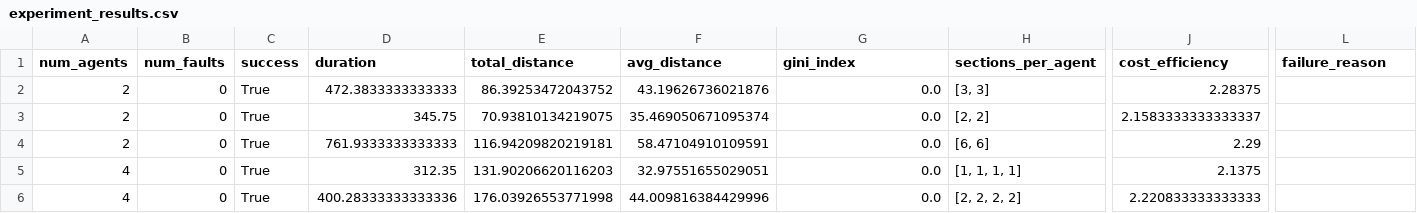
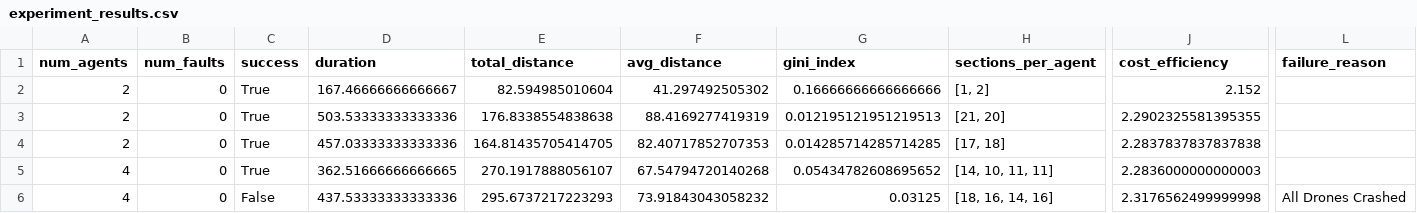
Before and after one commit to luizgiacomossi/Intelligent-Drone-Swarm, a CSV file: swarm-simulation/code-files/experiment_results.csv, drawn as a sheet; only a part is shown, gaps mark what is left out; the diff covers the shown part only; the diff names each change by its address in the sheet, - before the commit and + after, or states it on an @@ line.

Commit message:
feat: optimize headless experiments and add debug visualization
- **Headless Mode Improvements**:
  - Suppressed GUI popups (Mission Summary) during automated text.
  - Implemented "Swarm Depleted" check to auto-terminate simulations when all drones are crashed or grounded/faulty.
  - Increased experiment iteration limit to 10M steps to rely on logical termination.
  - Verified max-speed execution (no sleep) in headless mode.

- **Movement Optimization**:
  - Increased `MAX_SPEED` (6.0 -> 9.0 m/s) and relaxed `WAYPOINT_TOLERANCE` (0.1 -> 0.4m) for smoother flight.
  - Reduced `HOVER_TIME` (0.2 -> 0.05s) to minimize idle time at waypoints.

- **Metrics & Logging**:
  - Added `crashed_count` (physical accidents) and `failed_count` (battery/fault grounding) to experiment results.
  - Added `failure_reason` tracking ("Timeout", "All Crashed", "Swarm Depleted").

- **Debug Visualization (GUI)**:
  - Added "Show Path Lines" toggle to Control Panel.
  - Implemented throttled (6Hz) debug line rendering in [main.py](cci:7://file:///Users/lgr03/Documents/MDU_PhD/Papers/Intelligent%20Replanning/Intelligent-Drone-Swarm/swarm-simulation/code-files/main.py:0:0-0:0) to visualize drone paths without killing performance.
  - Fixed segmentation faults and PyBullet connection errors when toggling lines.

```diff
--- a/swarm-simulation/code-files/experiment_results.csv
+++ b/swarm-simulation/code-files/experiment_results.csv
-D2 (duration): 472.3833333333333
+D2 (duration): 167.46666666666667
-E2 (total_distance): 86.39253472043752
+E2 (total_distance): 82.594985010604
-F2 (avg_distance): 43.19626736021876
+F2 (avg_distance): 41.297492505302
-G2 (gini_index): 0.0
+G2 (gini_index): 0.16666666666666666
-H2 (sections_per_agent): [3, 3]
+H2 (sections_per_agent): [1, 2]
-J2 (cost_efficiency): 2.28375
+J2 (cost_efficiency): 2.152
-D3 (duration): 345.75
+D3 (duration): 503.53333333333336
-E3 (total_distance): 70.93810134219075
+E3 (total_distance): 176.8338554838638
-F3 (avg_distance): 35.469050671095374
+F3 (avg_distance): 88.4169277419319
-G3 (gini_index): 0.0
+G3 (gini_index): 0.012195121951219513
-H3 (sections_per_agent): [2, 2]
+H3 (sections_per_agent): [21, 20]
-J3 (cost_efficiency): 2.1583333333333337
+J3 (cost_efficiency): 2.2902325581395355
-D4 (duration): 761.9333333333333
+D4 (duration): 457.03333333333336
-E4 (total_distance): 116.94209820219181
+E4 (total_distance): 164.81435705414705
-F4 (avg_distance): 58.47104910109591
+F4 (avg_distance): 82.40717852707353
-G4 (gini_index): 0.0
+G4 (gini_index): 0.014285714285714285
-H4 (sections_per_agent): [6, 6]
+H4 (sections_per_agent): [17, 18]
-J4 (cost_efficiency): 2.29
+J4 (cost_efficiency): 2.2837837837837838
-D5 (duration): 312.35
+D5 (duration): 362.51666666666665
-E5 (total_distance): 131.90206620116203
+E5 (total_distance): 270.1917888056107
-F5 (avg_distance): 32.97551655029051
+F5 (avg_distance): 67.54794720140268
-G5 (gini_index): 0.0
+G5 (gini_index): 0.05434782608695652
-H5 (sections_per_agent): [1, 1, 1, 1]
+H5 (sections_per_agent): [14, 10, 11, 11]
-J5 (cost_efficiency): 2.1375
+J5 (cost_efficiency): 2.2836000000000003
-C6 (success): True
+C6 (success): False
-D6 (duration): 400.28333333333336
+D6 (duration): 437.53333333333336
-E6 (total_distance): 176.03926553771998
+E6 (total_distance): 295.6737217223293
-F6 (avg_distance): 44.009816384429996
+F6 (avg_distance): 73.91843043058232
-G6 (gini_index): 0.0
+G6 (gini_index): 0.03125
-H6 (sections_per_agent): [2, 2, 2, 2]
+H6 (sections_per_agent): [18, 16, 14, 16]
-J6 (cost_efficiency): 2.220833333333333
+J6 (cost_efficiency): 2.3176562499999998
-L6 (failure_reason): (empty)
+L6 (failure_reason): All Drones Crashed
```
Also changed, not shown: 65 edited cells elsewhere in this file, 4 other files.
